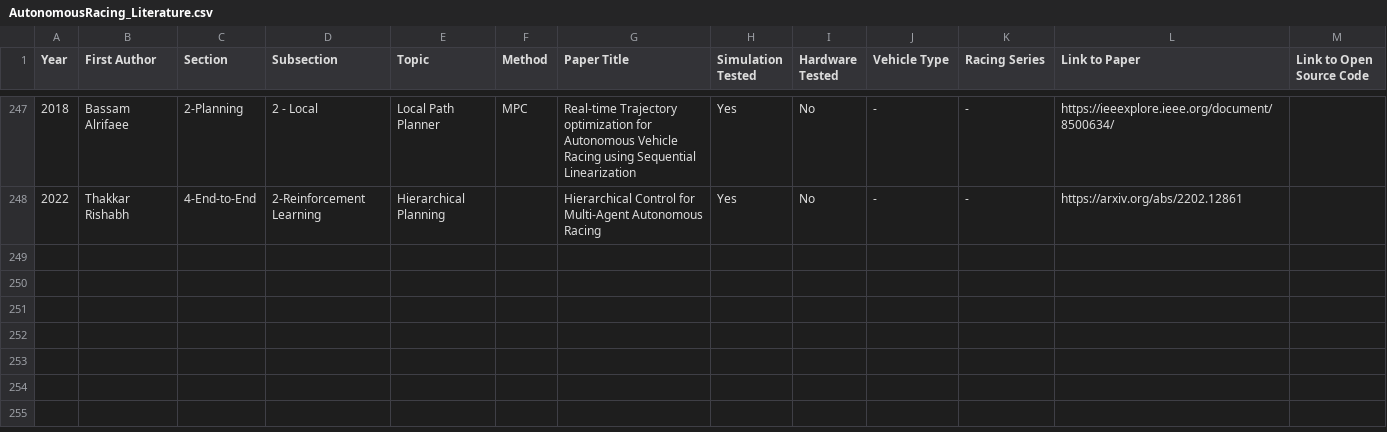
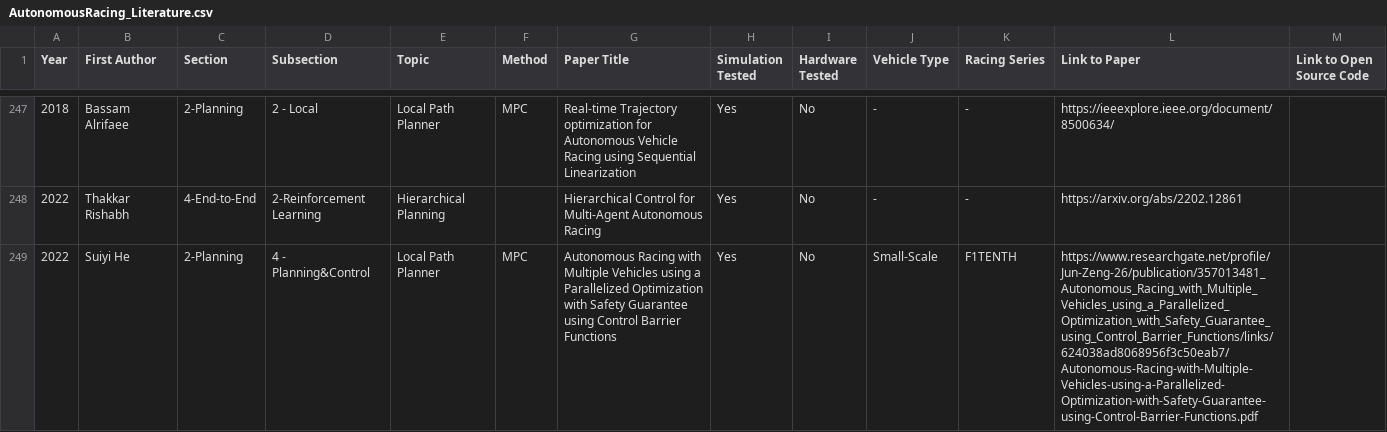
Before and after one commit to JohannesBetz/AutonomousRacing_Literature, a CSV file: AutonomousRacing_Literature.csv, drawn as a sheet; only a part is shown, gaps mark what is left out; the diff names each change by its address in the sheet, - before the commit and + after, or states it on an @@ line.

Commit message:
Update Literature

```diff
--- a/AutonomousRacing_Literature.csv
+++ b/AutonomousRacing_Literature.csv
+row 249: 2022 | Suiyi He | 2-Planning | 4 - Planning&Control | Local Path Planner | MPC | Autonomous Racing with Multiple Vehicles using a Parallelized Optimization with Safety Guarantee using Control Barrier Functions | Yes | No | Small-Scale | F1TENTH | https://www.researchgate.net/profile/Jun-Zeng-26/publication/357013481_Autonomous_Racing_with_Multiple_Vehicles_using_a_Parallelized_Optimization_with_Safety_Guarantee_using_Control_Barrier_Functions/links/624038ad8068956f3c50eab7/Autonomous-Racing-with-Multiple-Vehicles-using-a-Parallelized-Optimization-with-Safety-Guarantee-using-Control-Barrier-Functions.pdf
```
Also changed, not shown: 2 other files.
